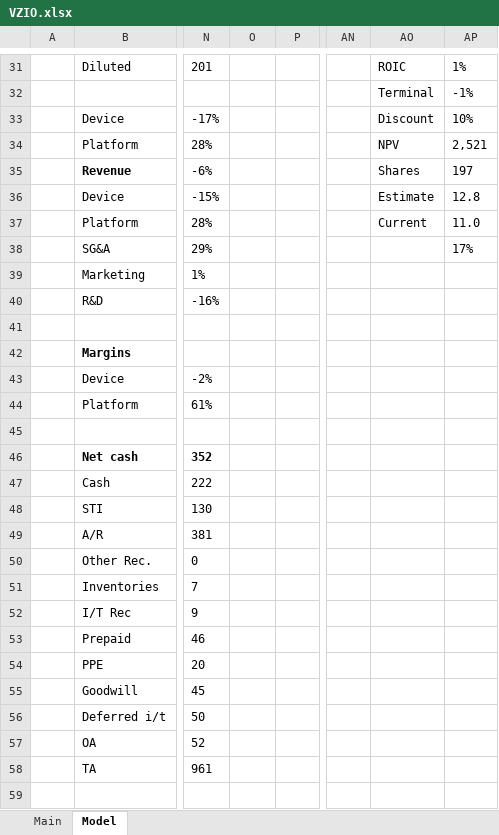
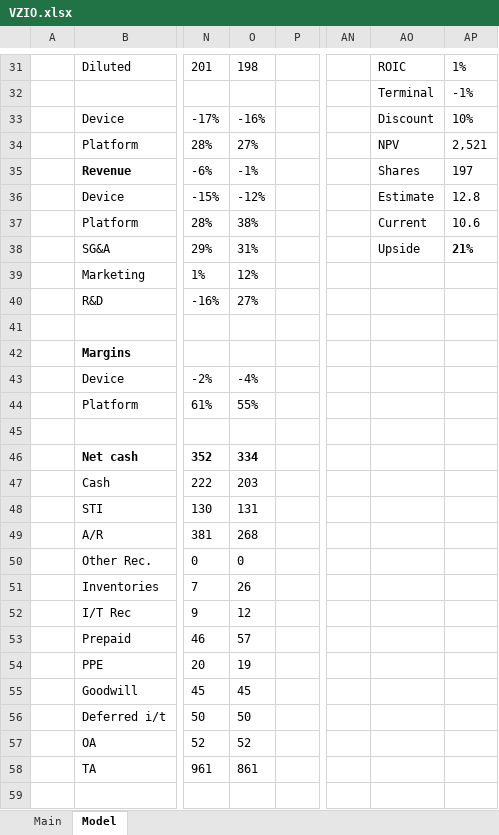
Before and after one commit to jameelbrannon/EquityResearch, an Excel workbook: VZIO.xlsx, sheet Model, drawn as a sheet; only a part is shown, gaps mark what is left out; values as stored, in another font and other column widths than the file's, no borders; charts and pictures not drawn; the diff covers the shown part only; the diff names each change by its address in the sheet, - before the commit and + after, or states it on an @@ line.

```diff
--- a/VZIO.xlsx (sheet Model)
+++ b/VZIO.xlsx (sheet Model)
-O31: (empty)
+O31: 198
-O33: (empty)
+O33: -16%
-O34: (empty)
+O34: 27%
-O35: (empty)
+O35: -1%
-O36: (empty)
+O36: -12%
-O37: (empty)
+O37: 38%
-AP37: 11.0
+AP37: 10.6
-O38: (empty)
+O38: 31%
-AO38: (empty)
+AO38: Upside
-AP38: 17%
+AP38: 21%
-AP38 bold: off
+AP38 bold: on
-O39: (empty)
+O39: 12%
-O40: (empty)
+O40: 27%
-O43: (empty)
+O43: -4%
-O44: (empty)
+O44: 55%
-O46: (empty)
+O46: 334
-O47: (empty)
+O47: 203
-O48: (empty)
+O48: 131
-O49: (empty)
+O49: 268
-O50: (empty)
+O50: 0
-O51: (empty)
+O51: 26
-O52: (empty)
+O52: 12
-O53: (empty)
+O53: 57
-O54: (empty)
+O54: 19
-O55: (empty)
+O55: 45
-O56: (empty)
+O56: 50
-O57: (empty)
+O57: 52
-O58: (empty)
+O58: 861
```
Also changed, not shown: 32 edited cells elsewhere in this sheet, sheet Main, charts or pictures.
